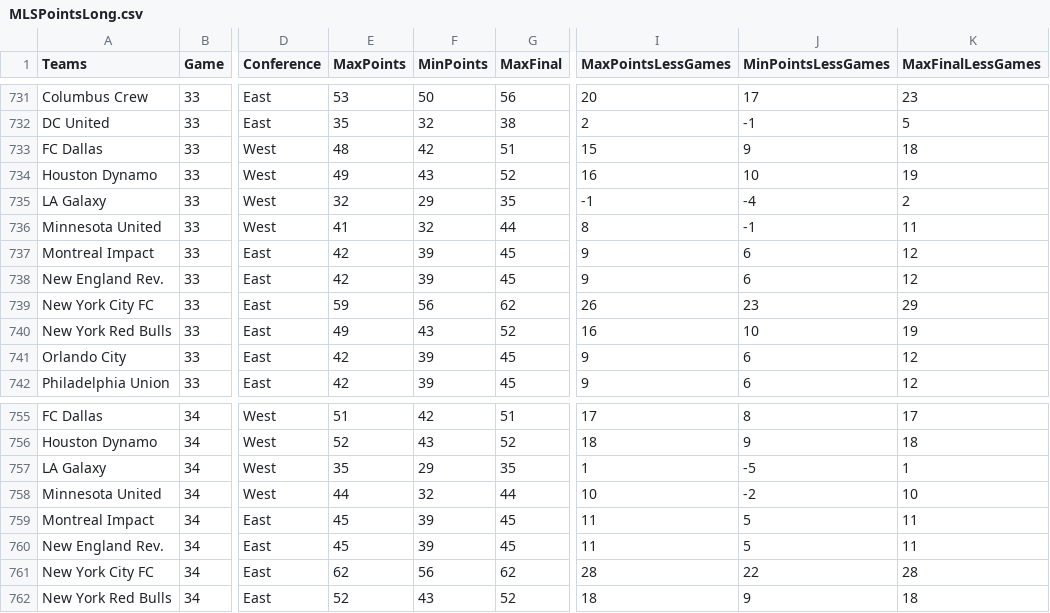
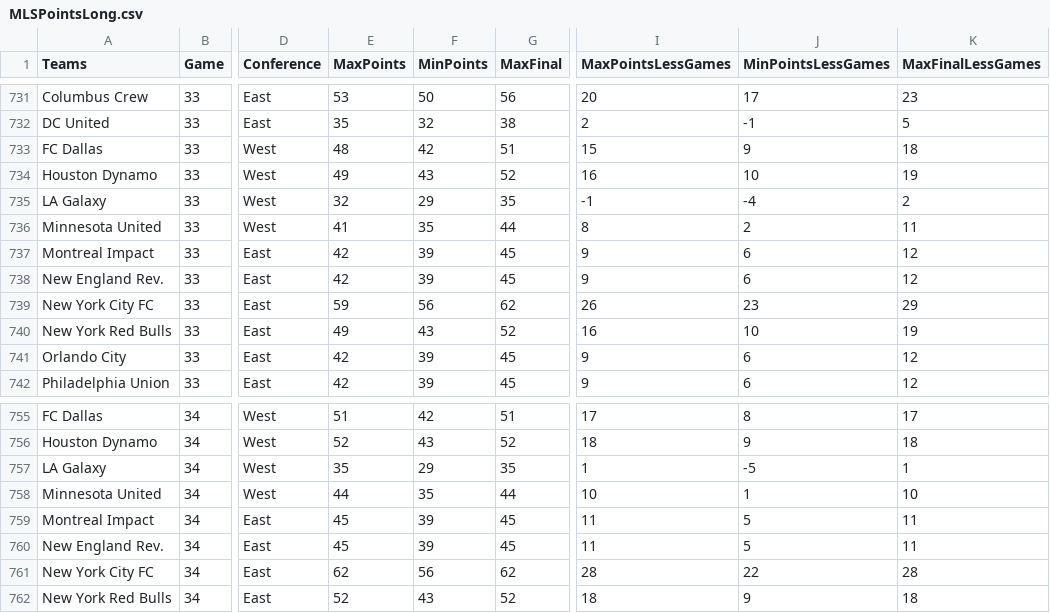
Before and after one commit to joelrip/StandingsTracker, a CSV file: MLSPointsLong.csv, drawn as a sheet; only a part is shown, gaps mark what is left out; the diff covers the shown part only; the diff names each change by its address in the sheet, - before the commit and + after, or states it on an @@ line.

Commit message:
October 4 game update

```diff
--- a/MLSPointsLong.csv
+++ b/MLSPointsLong.csv
-F736 (MinPoints): 32
+F736 (MinPoints): 35
-J736 (MinPointsLessGames): -1
+J736 (MinPointsLessGames): 2
-F758 (MinPoints): 32
+F758 (MinPoints): 35
-J758 (MinPointsLessGames): -2
+J758 (MinPointsLessGames): 1
```
Also changed, not shown: 20 edited cells elsewhere in this file, USLPointsLong.csv, 1 other file.
